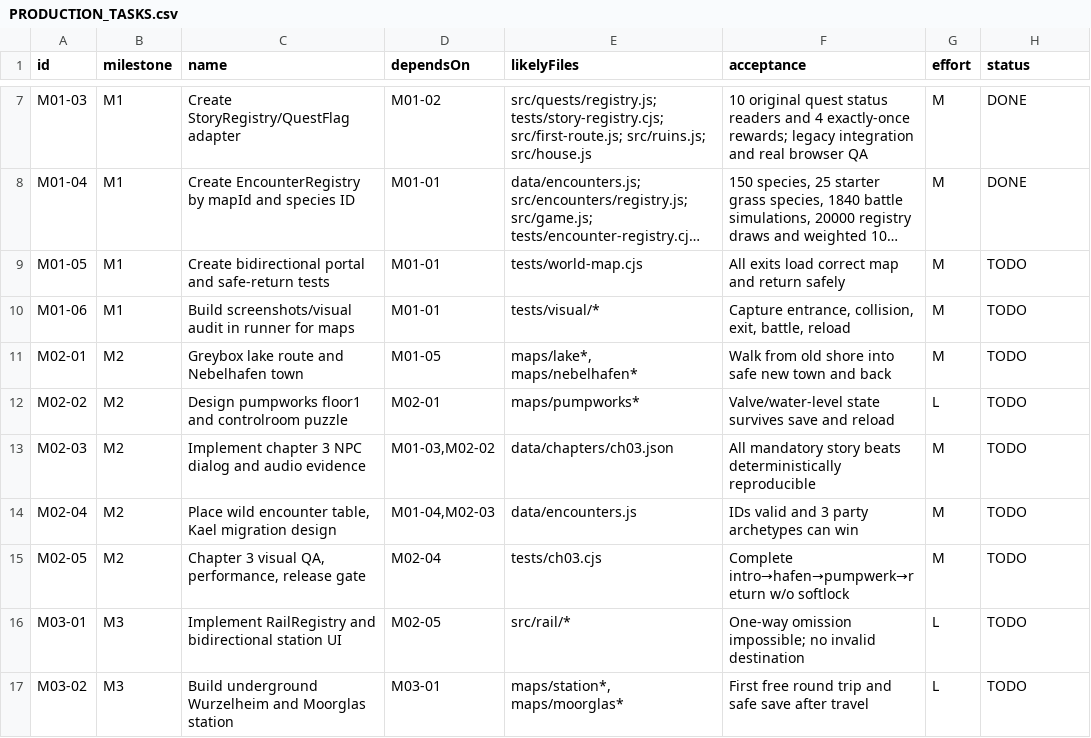
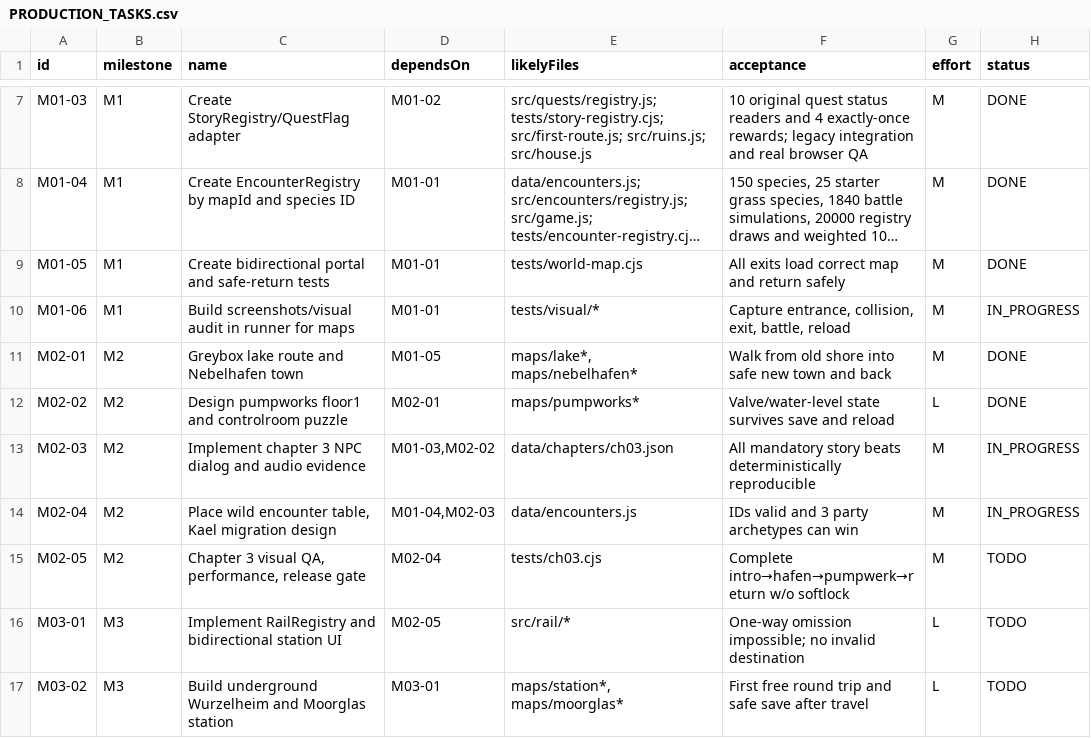
Before and after one commit to Graf-Git-Hub/Pok-mon_Klon, a CSV file: echo-chroniken/docs/game-design/PRODUCTION_TASKS.csv, drawn as a sheet; only a part is shown, gaps mark what is left out; long unchanged cells end in …; the diff names each change by its address in the sheet, - before the commit and + after, or states it on an @@ line.

Commit message:
Build playable Echo-Chroniken Chapter 3 slice with four maps, safe portals and tests

```diff
--- a/echo-chroniken/docs/game-design/PRODUCTION_TASKS.csv
+++ b/echo-chroniken/docs/game-design/PRODUCTION_TASKS.csv
-H9 (status): TODO
+H9 (status): DONE
-H10 (status): TODO
+H10 (status): IN_PROGRESS
-H11:H12 (status): TODO
+H11:H12 (status): DONE
-H13:H14 (status): TODO
+H13:H14 (status): IN_PROGRESS
```
Also changed, not shown: 20 other files.
